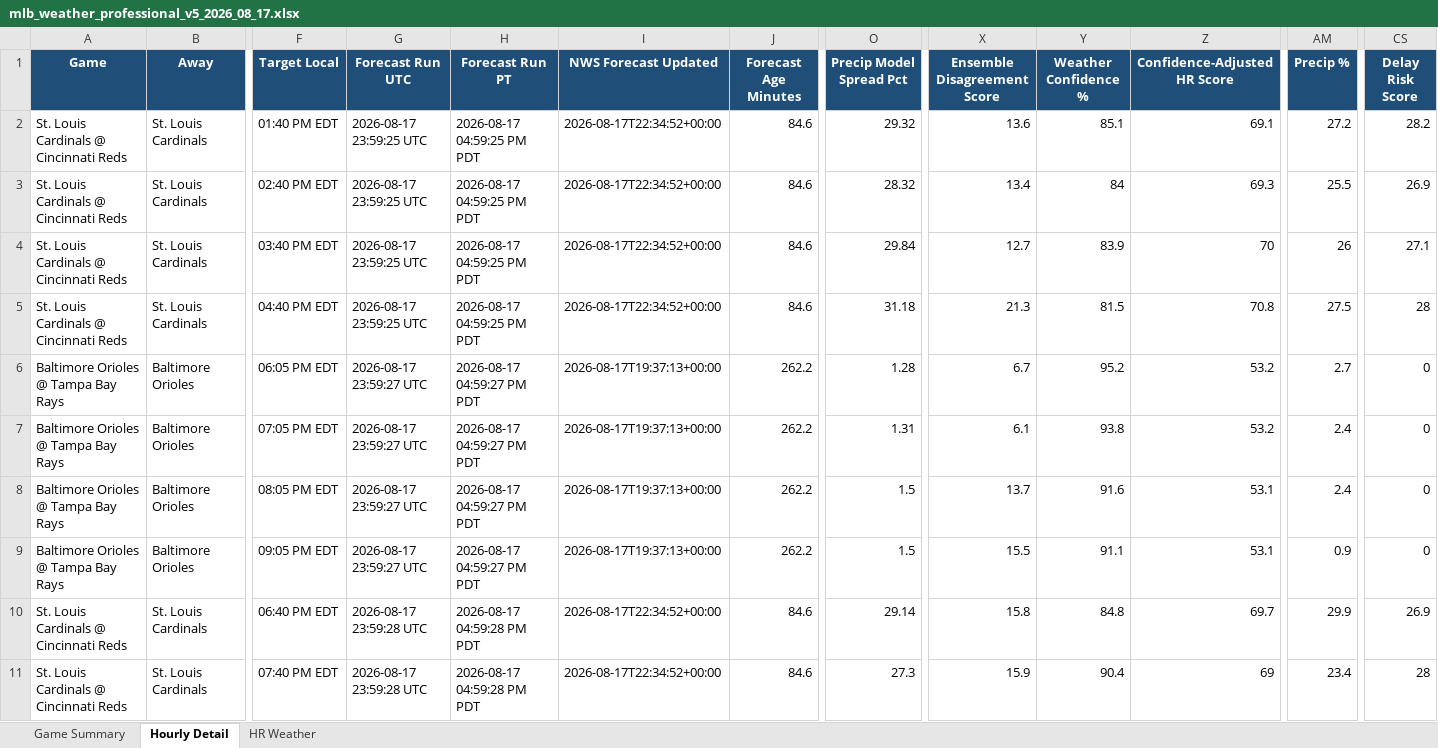
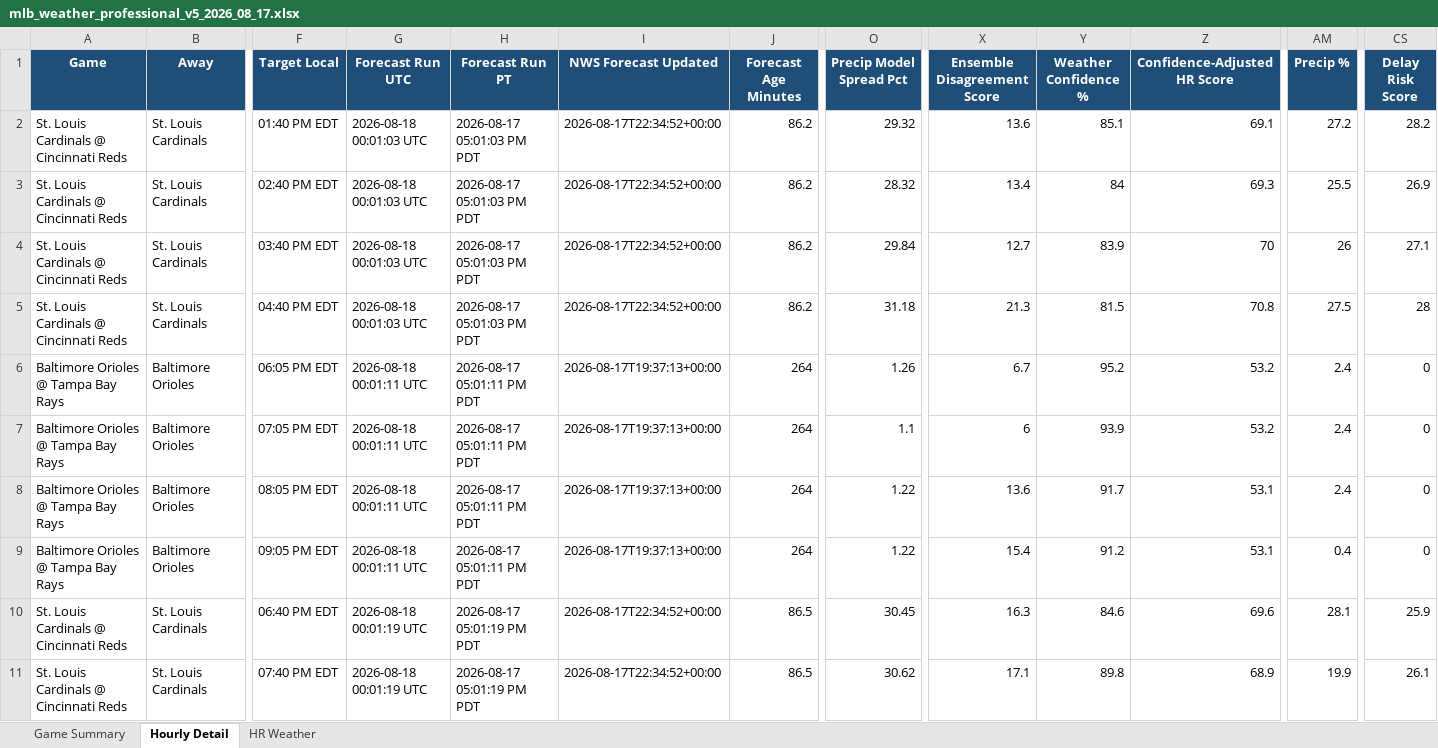
Before and after one commit to pzbaseball/mlb-site-data, an Excel workbook: mlb_weather_professional_v5_2026_08_17.xlsx, sheet Hourly Detail, drawn as a sheet; only a part is shown, gaps mark what is left out; values as stored, in another font and other column widths than the file's, no borders; the diff covers the shown part only; the diff names each change by its address in the sheet, - before the commit and + after, or states it on an @@ line.

Commit message:
Update MLB weather 2026-08-17 05:02 PM PT

```diff
--- a/mlb_weather_professional_v5_2026_08_17.xlsx (sheet Hourly Detail)
+++ b/mlb_weather_professional_v5_2026_08_17.xlsx (sheet Hourly Detail)
-G2:G5 (Forecast Run UTC): 2026-08-17 23:59:25 UTC
+G2:G5 (Forecast Run UTC): 2026-08-18 00:01:03 UTC
-H2:H5 (Forecast Run PT): 2026-08-17 04:59:25 PM PDT
+H2:H5 (Forecast Run PT): 2026-08-17 05:01:03 PM PDT
-J2:J5 (Forecast Age Minutes): 84.6
+J2:J5 (Forecast Age Minutes): 86.2
-G6:G9 (Forecast Run UTC): 2026-08-17 23:59:27 UTC
+G6:G9 (Forecast Run UTC): 2026-08-18 00:01:11 UTC
-H6:H9 (Forecast Run PT): 2026-08-17 04:59:27 PM PDT
+H6:H9 (Forecast Run PT): 2026-08-17 05:01:11 PM PDT
-J6:J9 (Forecast Age Minutes): 262.2
+J6:J9 (Forecast Age Minutes): 264
-O6 (Precip Model Spread Pct): 1.28
+O6 (Precip Model Spread Pct): 1.26
-AM6 (Precip %): 2.7
+AM6 (Precip %): 2.4
-O7 (Precip Model Spread Pct): 1.31
+O7 (Precip Model Spread Pct): 1.1
-X7 (Ensemble Disagreement Score): 6.1
+X7 (Ensemble Disagreement Score): 6
-Y7 (Weather Confidence %): 93.8
+Y7 (Weather Confidence %): 93.9
-O8:O9 (Precip Model Spread Pct): 1.5
+O8:O9 (Precip Model Spread Pct): 1.22
-X8 (Ensemble Disagreement Score): 13.7
+X8 (Ensemble Disagreement Score): 13.6
-Y8 (Weather Confidence %): 91.6
+Y8 (Weather Confidence %): 91.7
-X9 (Ensemble Disagreement Score): 15.5
+X9 (Ensemble Disagreement Score): 15.4
-Y9 (Weather Confidence %): 91.1
+Y9 (Weather Confidence %): 91.2
-AM9 (Precip %): 0.9
+AM9 (Precip %): 0.4
-G10:G11 (Forecast Run UTC): 2026-08-17 23:59:28 UTC
+G10:G11 (Forecast Run UTC): 2026-08-18 00:01:19 UTC
-H10:H11 (Forecast Run PT): 2026-08-17 04:59:28 PM PDT
+H10:H11 (Forecast Run PT): 2026-08-17 05:01:19 PM PDT
-J10:J11 (Forecast Age Minutes): 84.6
+J10:J11 (Forecast Age Minutes): 86.5
-O10 (Precip Model Spread Pct): 29.14
+O10 (Precip Model Spread Pct): 30.45
-X10 (Ensemble Disagreement Score): 15.8
+X10 (Ensemble Disagreement Score): 16.3
-Y10 (Weather Confidence %): 84.8
+Y10 (Weather Confidence %): 84.6
-Z10 (Confidence-Adjusted HR Score): 69.7
+Z10 (Confidence-Adjusted HR Score): 69.6
-AM10 (Precip %): 29.9
+AM10 (Precip %): 28.1
-CS10 (Delay Risk Score): 26.9
+CS10 (Delay Risk Score): 25.9
-O11 (Precip Model Spread Pct): 27.3
+O11 (Precip Model Spread Pct): 30.62
-X11 (Ensemble Disagreement Score): 15.9
+X11 (Ensemble Disagreement Score): 17.1
-Y11 (Weather Confidence %): 90.4
+Y11 (Weather Confidence %): 89.8
-Z11 (Confidence-Adjusted HR Score): 69
+Z11 (Confidence-Adjusted HR Score): 68.9
-AM11 (Precip %): 23.4
+AM11 (Precip %): 19.9
-CS11 (Delay Risk Score): 28
+CS11 (Delay Risk Score): 26.1
```
Also changed, not shown: 234 edited cells elsewhere in this sheet, sheet Game Summary, sheet HR Weather, 2 other files.
